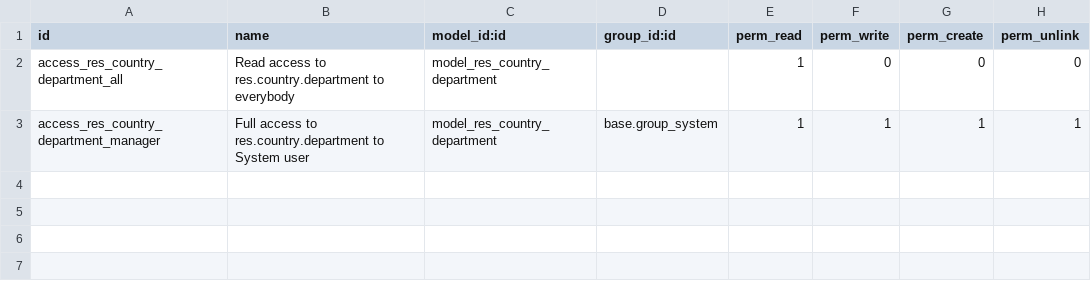
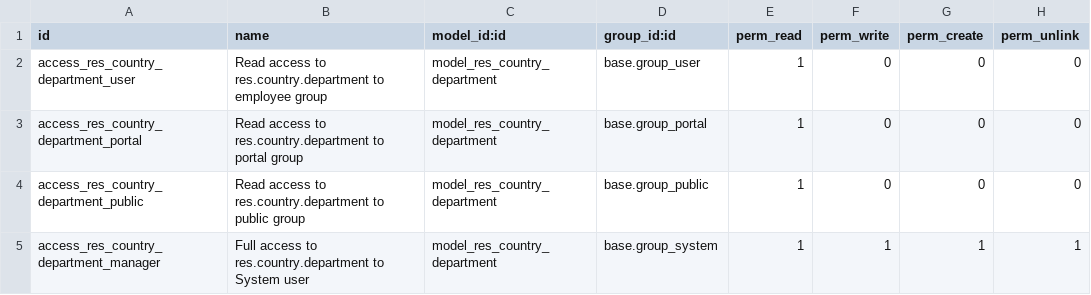
Before and after one commit to OCA/l10n-france, a CSV file: l10n_fr_department/security/ir.model.access.csv, drawn as a sheet.

Commit message:
[MIG] l10n_fr_state and l10n_fr_department* to v17
Migrate l10n_fr_state, l10n_fr_department and l10n_fr_department_oversea from v16 to v17

```diff
--- a/l10n_fr_department/security/ir.model.access.csv
+++ b/l10n_fr_department/security/ir.model.access.csv
@@ -1,3 +1,5 @@
 id,name,model_id:id,group_id:id,perm_read,perm_write,perm_create,perm_unlink
-access_res_country_department_all,Read access to res.country.department to everybody,model_res_country_department,,1,0,0,0
+access_res_country_department_user,Read access to res.country.department to employee group,model_res_country_department,base.group_user,1,0,0,0
+access_res_country_department_portal,Read access to res.country.department to portal group,model_res_country_department,base.group_portal,1,0,0,0
+access_res_country_department_public,Read access to res.country.department to public group,model_res_country_department,base.group_public,1,0,0,0
 access_res_country_department_manager,Full access to res.country.department to System user,model_res_country_department,base.group_system,1,1,1,1
```
Also changed, not shown: 7 other files.
